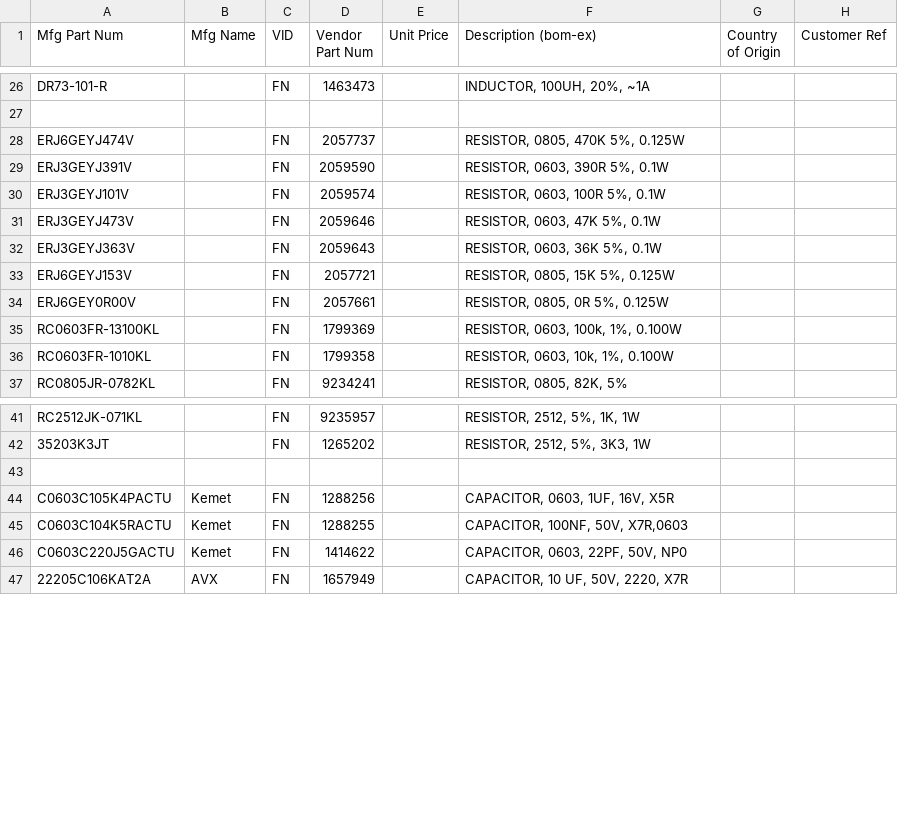
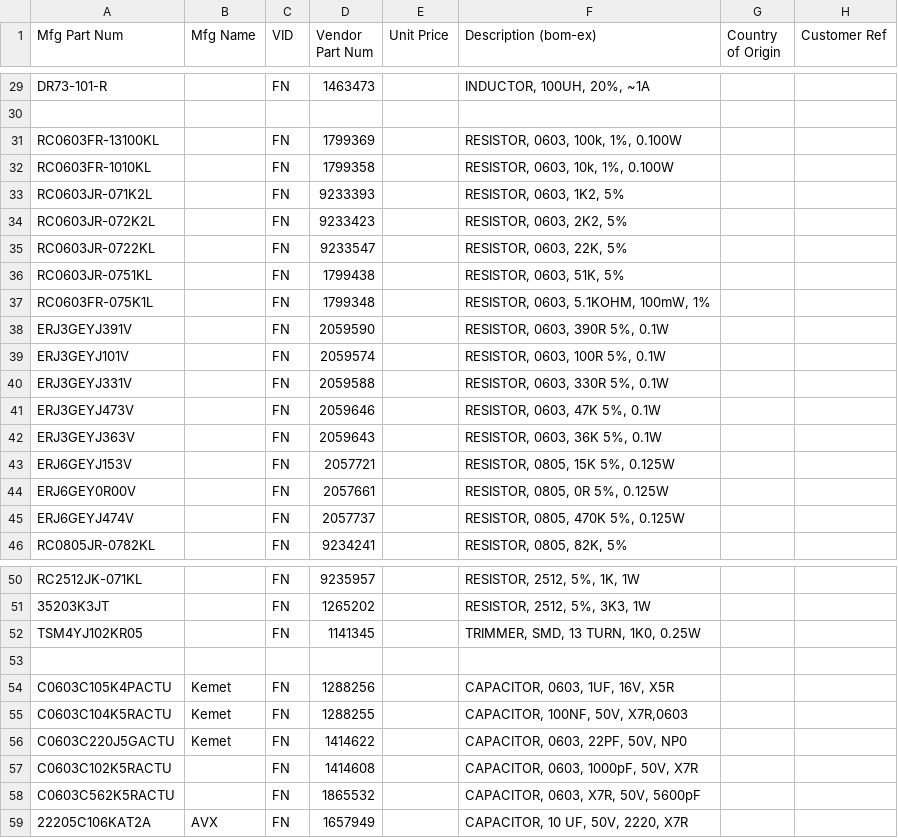
Before and after one commit to barthess/volat3, a TSV file: hard/pcb_main/bom/volat3-PARTSDB.tsv, drawn as a sheet; only a part is shown, gaps mark what is left out; the diff covers the shown part only.

```diff
--- a/hard/pcb_main/bom/volat3-PARTSDB.tsv
+++ b/hard/pcb_main/bom/volat3-PARTSDB.tsv
@@ -27,5 +30,12 @@ DR73-101-R		FN	1463473		INDUCTOR, 100UH, 20%, ~1A
 							
-ERJ6GEYJ474V		FN	2057737		RESISTOR, 0805, 470K 5%, 0.125W		
+RC0603FR-13100KL		FN	1799369		RESISTOR, 0603, 100k, 1%, 0.100W		
+RC0603FR-1010KL		FN	1799358		RESISTOR, 0603, 10k, 1%, 0.100W		
+RC0603JR-071K2L		FN	9233393		RESISTOR, 0603, 1K2, 5%		
+RC0603JR-072K2L		FN	9233423		RESISTOR, 0603, 2K2, 5%		
+RC0603JR-0722KL		FN	9233547		RESISTOR, 0603, 22K, 5%		
+RC0603JR-0751KL		FN	1799438		RESISTOR, 0603, 51K, 5%		
+RC0603FR-075K1L		FN	1799348		RESISTOR, 0603, 5.1KOHM, 100mW, 1%		
 ERJ3GEYJ391V		FN	2059590		RESISTOR, 0603, 390R 5%, 0.1W		
 ERJ3GEYJ101V		FN	2059574		RESISTOR, 0603, 100R 5%, 0.1W		
+ERJ3GEYJ331V		FN	2059588		RESISTOR, 0603, 330R 5%, 0.1W		
 ERJ3GEYJ473V		FN	2059646		RESISTOR, 0603, 47K 5%, 0.1W		
@@ -34,4 +44,3 @@ ERJ6GEYJ153V		FN	2057721		RESISTOR, 0805, 15K 5%, 0.125W
 ERJ6GEY0R00V		FN	2057661		RESISTOR, 0805, 0R 5%, 0.125W		
-RC0603FR-13100KL		FN	1799369		RESISTOR, 0603, 100k, 1%, 0.100W		
-RC0603FR-1010KL		FN	1799358		RESISTOR, 0603, 10k, 1%, 0.100W		
+ERJ6GEYJ474V		FN	2057737		RESISTOR, 0805, 470K 5%, 0.125W		
 RC0805JR-0782KL		FN	9234241		RESISTOR, 0805, 82K, 5% 		
@@ -42,2 +51,3 @@ RC2512JK-071KL		FN	9235957		RESISTOR, 2512, 5%, 1K, 1W
 35203K3JT		FN	1265202		RESISTOR, 2512, 5%, 3K3, 1W		
+TSM4YJ102KR05		FN	1141345		TRIMMER, SMD, 13 TURN, 1K0, 0.25W		
 							
@@ -46,2 +56,4 @@ C0603C104K5RACTU	Kemet	FN	1288255		CAPACITOR, 100NF, 50V, X7R,0603
 C0603C220J5GACTU	Kemet	FN	1414622		CAPACITOR, 0603, 22PF, 50V, NP0		
+C0603C102K5RACTU		FN	1414608		CAPACITOR, 0603, 1000pF, 50V, X7R		
+C0603C562K5RACTU		FN	1865532		CAPACITOR, 0603, X7R, 50V, 5600pF		
 22205C106KAT2A	AVX	FN	1657949		CAPACITOR, 10 UF, 50V, 2220, X7R		
```
Also changed, not shown: 3 added rows and 4 edited cells elsewhere in this file, 3 other files.
